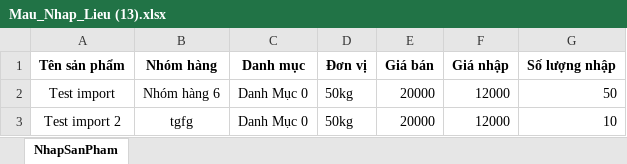
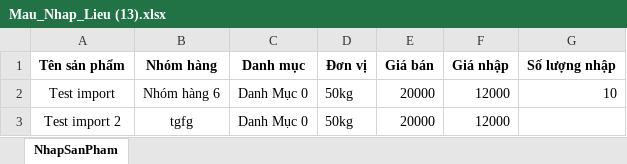
Before and after one commit to QuocNam29/CAPSTONE_TEAM05_2022, an Excel workbook: CAP_TEAM05_2022/Uploads/Mau_Nhap_Lieu (13).xlsx, sheet NhapSanPham, drawn as a sheet; values as stored, in another font and other column widths than the file's, no borders; the diff names each change by its address in the sheet, - before the commit and + after, or states it on an @@ line.

```diff
--- a/CAP_TEAM05_2022/Uploads/Mau_Nhap_Lieu (13).xlsx (sheet NhapSanPham)
+++ b/CAP_TEAM05_2022/Uploads/Mau_Nhap_Lieu (13).xlsx (sheet NhapSanPham)
-G2 (Số lượng nhập): 50
+G2 (Số lượng nhập): 10
-G3 (Số lượng nhập): 10
+G3 (Số lượng nhập): (empty)
```
Also changed, not shown: 1 other file.
